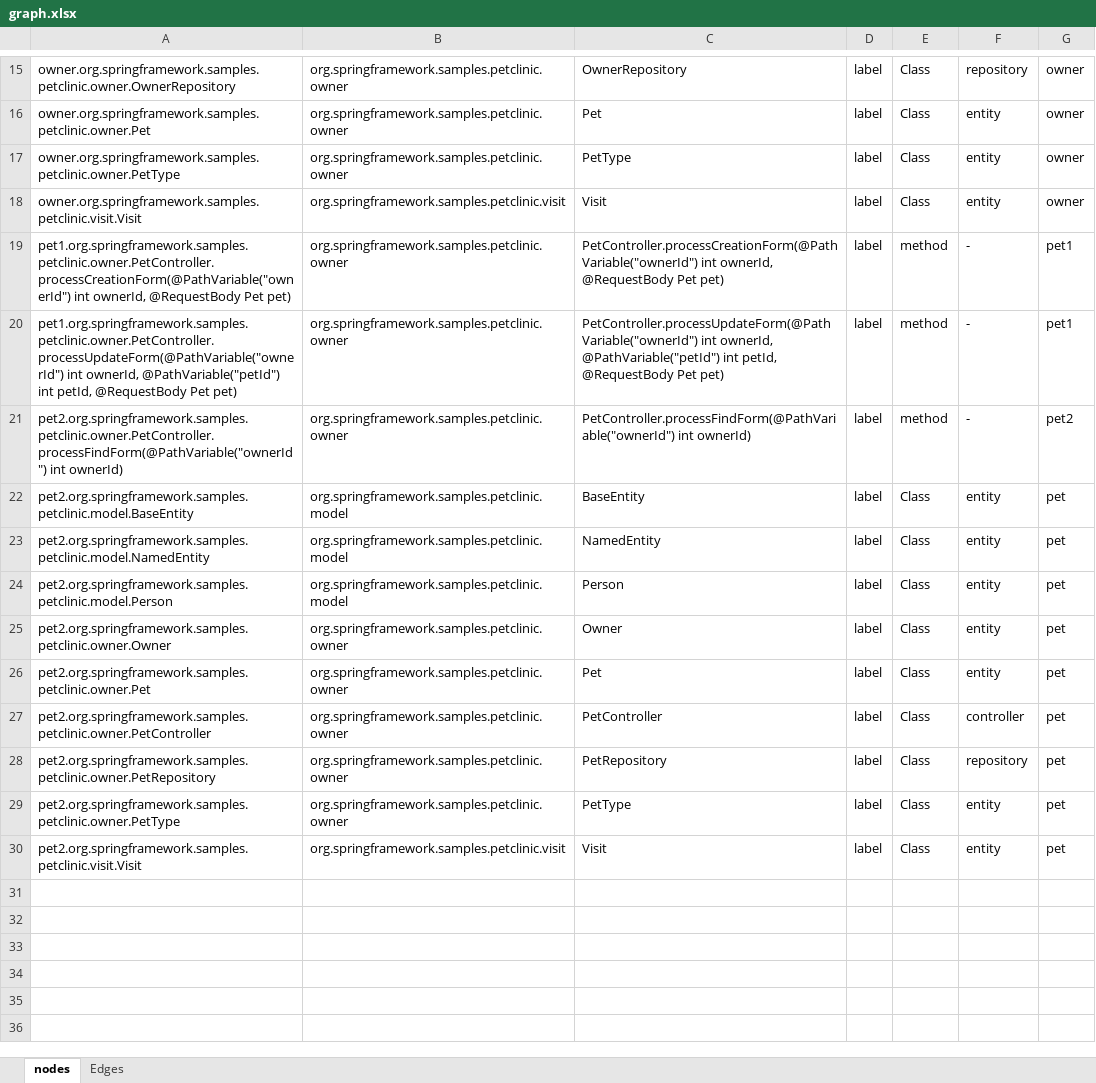
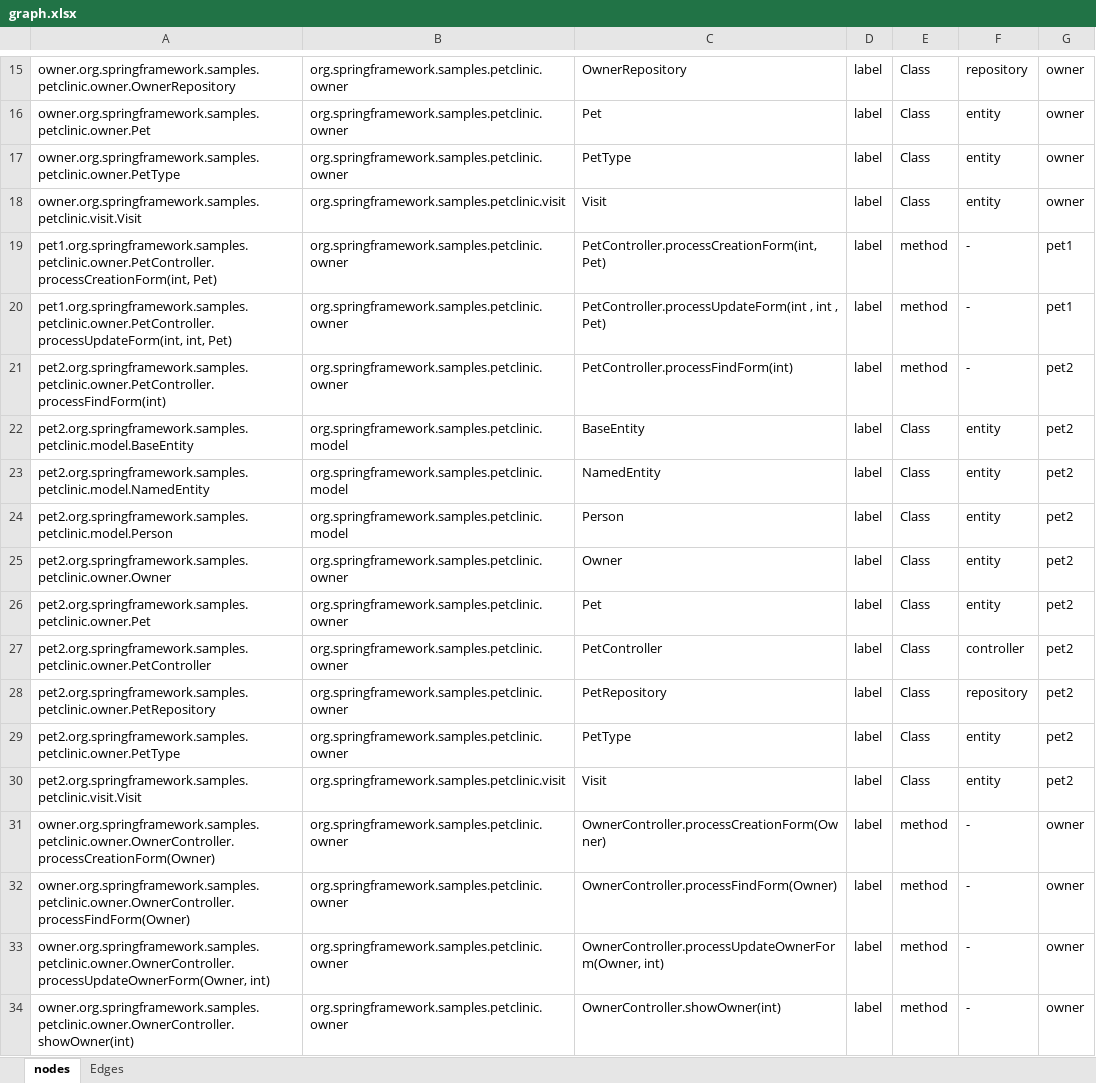
Before and after one commit to nelsonjimenez1/proyecto-grado, an Excel workbook: input/graph.xlsx, sheet nodes, drawn as a sheet; only a part is shown, gaps mark what is left out; values as stored, in another font and other column widths than the file's, no borders; the diff covers the shown part only; the diff names each change by its address in the sheet, - before the commit and + after, or states it on an @@ line.

```diff
--- a/input/graph.xlsx (sheet nodes)
+++ b/input/graph.xlsx (sheet nodes)
-A19: pet1.org.springframework.samples.petclinic.owner.PetController.processCreationForm(@PathVariable("ownerId") int ownerId, @RequestBody Pet pet)
+A19: pet1.org.springframework.samples.petclinic.owner.PetController.processCreationForm(int, Pet)
-C19: PetController.processCreationForm(@PathVariable("ownerId") int ownerId, @RequestBody Pet pet)
+C19: PetController.processCreationForm(int, Pet)
-A20: pet1.org.springframework.samples.petclinic.owner.PetController.processUpdateForm(@PathVariable("ownerId") int ownerId, @PathVariable("petId") int petId, @RequestBody Pet pet)
+A20: pet1.org.springframework.samples.petclinic.owner.PetController.processUpdateForm(int, int, Pet)
-C20: PetController.processUpdateForm(@PathVariable("ownerId") int ownerId, @PathVariable("petId") int petId, @RequestBody Pet pet)
+C20: PetController.processUpdateForm(int , int , Pet)
-A21: pet2.org.springframework.samples.petclinic.owner.PetController.processFindForm(@PathVariable("ownerId") int ownerId)
+A21: pet2.org.springframework.samples.petclinic.owner.PetController.processFindForm(int)
-C21: PetController.processFindForm(@PathVariable("ownerId") int ownerId)
+C21: PetController.processFindForm(int)
-G22:G30: pet
+G22:G30: pet2
+row 31: owner.org.springframework.samples.petclinic.owner.OwnerController.processCreationForm(Owner) | org.springframework.samples.petclinic.owner | OwnerController.processCreationForm(Owner) | label | method | - | owner
+row 32: owner.org.springframework.samples.petclinic.owner.OwnerController.processFindForm(Owner) | org.springframework.samples.petclinic.owner | OwnerController.processFindForm(Owner) | label | method | - | owner
+row 33: owner.org.springframework.samples.petclinic.owner.OwnerController.processUpdateOwnerForm(Owner, int) | org.springframework.samples.petclinic.owner | OwnerController.processUpdateOwnerForm(Owner, int) | label | method | - | owner
+row 34: owner.org.springframework.samples.petclinic.owner.OwnerController.showOwner(int) | org.springframework.samples.petclinic.owner | OwnerController.showOwner(int) | label | method | - | owner
```
Also changed, not shown: 9 edited cells elsewhere in this sheet, sheet Edges, 5 other files.
